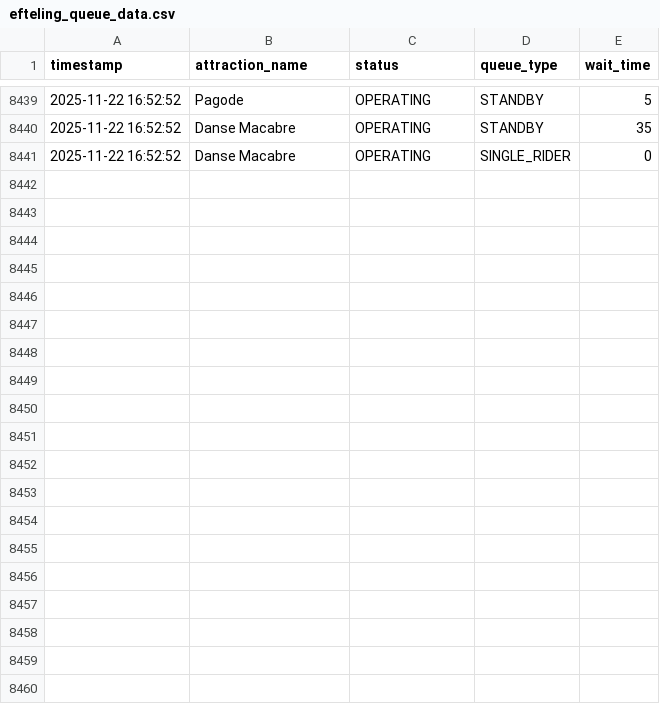
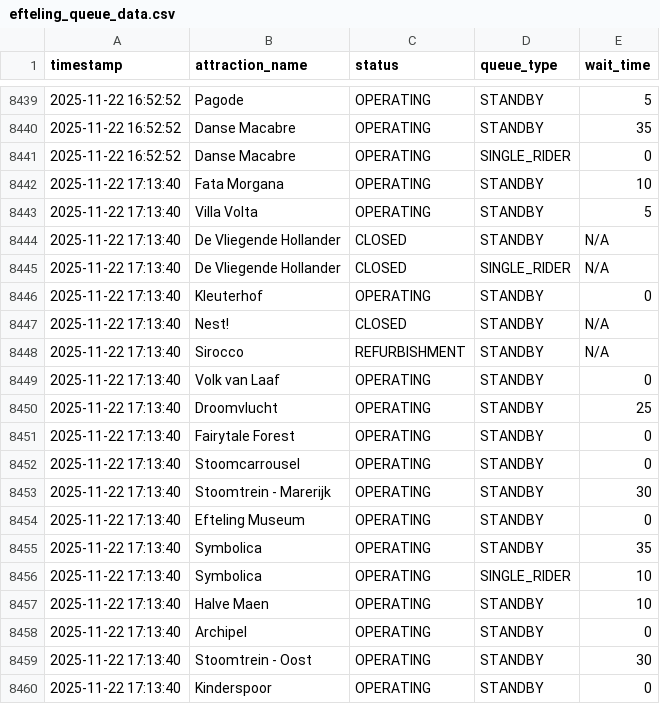
Before and after one commit to Brittvanhaaster/ODCM-Team2, a CSV file: data/efteling_queue_data.csv, drawn as a sheet; only a part is shown, gaps mark what is left out; the diff covers the shown part only; the diff names each change by its address in the sheet, - before the commit and + after, or states it on an @@ line.

```diff
--- a/data/efteling_queue_data.csv
+++ b/data/efteling_queue_data.csv
+row 8442: 2025-11-22 17:13:40 | Fata Morgana | OPERATING | STANDBY | 10
+row 8443: 2025-11-22 17:13:40 | Villa Volta | OPERATING | STANDBY | 5
+row 8444: 2025-11-22 17:13:40 | De Vliegende Hollander | CLOSED | STANDBY | N/A
+row 8445: 2025-11-22 17:13:40 | De Vliegende Hollander | CLOSED | SINGLE_RIDER | N/A
+row 8446: 2025-11-22 17:13:40 | Kleuterhof | OPERATING | STANDBY | 0
+row 8447: 2025-11-22 17:13:40 | Nest! | CLOSED | STANDBY | N/A
+row 8448: 2025-11-22 17:13:40 | Sirocco | REFURBISHMENT | STANDBY | N/A
+row 8449: 2025-11-22 17:13:40 | Volk van Laaf | OPERATING | STANDBY | 0
+row 8450: 2025-11-22 17:13:40 | Droomvlucht | OPERATING | STANDBY | 25
+row 8451: 2025-11-22 17:13:40 | Fairytale Forest | OPERATING | STANDBY | 0
+row 8452: 2025-11-22 17:13:40 | Stoomcarrousel | OPERATING | STANDBY | 0
+row 8453: 2025-11-22 17:13:40 | Stoomtrein - Marerijk | OPERATING | STANDBY | 30
+row 8454: 2025-11-22 17:13:40 | Efteling Museum | OPERATING | STANDBY | 0
+row 8455: 2025-11-22 17:13:40 | Symbolica | OPERATING | STANDBY | 35
+row 8456: 2025-11-22 17:13:40 | Symbolica | OPERATING | SINGLE_RIDER | 10
+row 8457: 2025-11-22 17:13:40 | Halve Maen | OPERATING | STANDBY | 10
+row 8458: 2025-11-22 17:13:40 | Archipel | OPERATING | STANDBY | 0
+row 8459: 2025-11-22 17:13:40 | Stoomtrein - Oost | OPERATING | STANDBY | 30
+row 8460: 2025-11-22 17:13:40 | Kinderspoor | OPERATING | STANDBY | 0
```
Also changed, not shown: 21 added rows elsewhere in this file.
